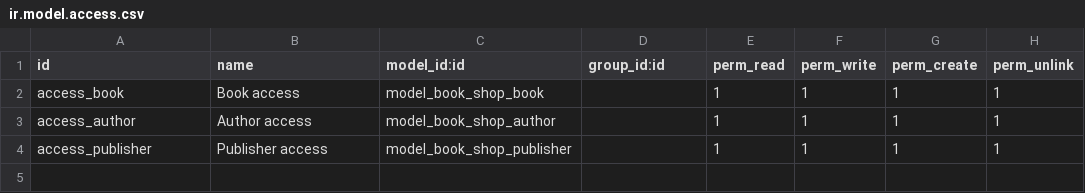
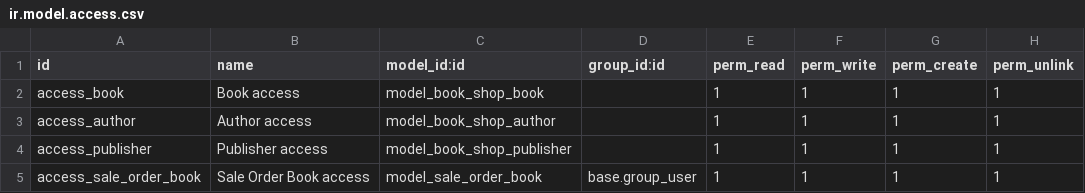
Before and after one commit to JaySkyscend/Book, a CSV file: security/ir.model.access.csv, drawn as a sheet; the diff names each change by its address in the sheet, - before the commit and + after, or states it on an @@ line.

Commit message:
Addedde changes

```diff
--- a/security/ir.model.access.csv
+++ b/security/ir.model.access.csv
+row 5: access_sale_order_book | Sale Order Book access | model_sale_order_book | base.group_user | 1 | 1 | 1 | 1
```
Also changed, not shown: 3 other files.
